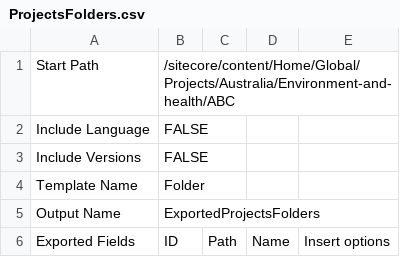
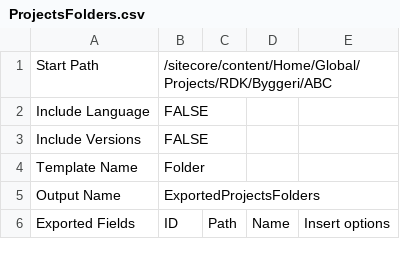
Before and after one commit to dgharbieh/Ramboll, a CSV file: RambollExportData/RambollExportData/MappingFiles/ProjectsFolders.csv, drawn as a sheet.

```diff
--- a/RambollExportData/RambollExportData/MappingFiles/ProjectsFolders.csv
+++ b/RambollExportData/RambollExportData/MappingFiles/ProjectsFolders.csv
@@ -1,2 +1,2 @@
-Start Path ,/sitecore/content/Home/Global/Projects/Australia/Environment-and-health/ABC,,
+Start Path ,/sitecore/content/Home/Global/Projects/RDK/Byggeri/ABC,,
 Include Language,FALSE,,
```
Also changed, not shown: RambollExportData/RambollExportData/MappingFiles/Projects.csv, RambollExportData/RambollExportData/bin/MappingFiles/Projects.csv, 17 other files.
